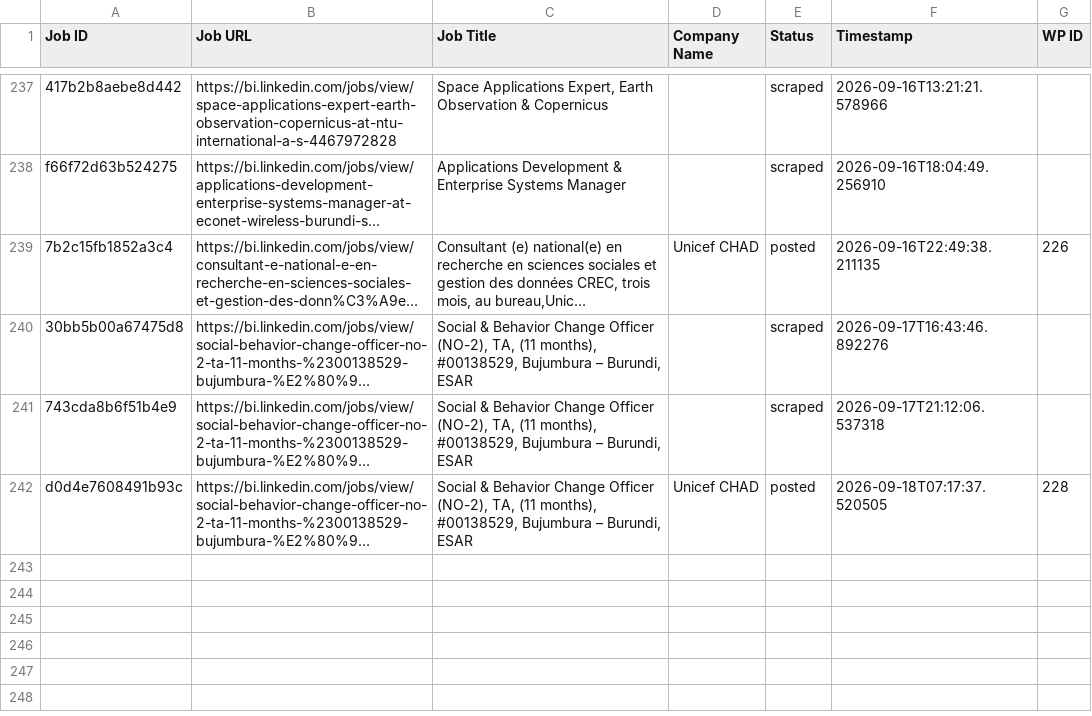
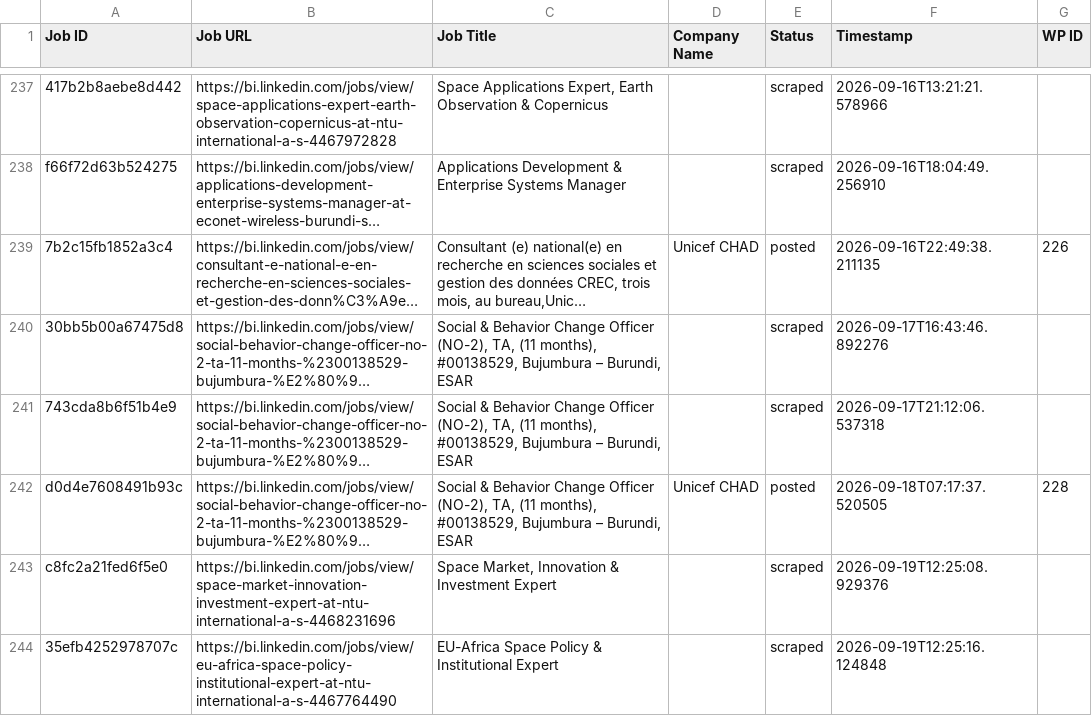
Before and after one commit to innovationinc2000/bi, a CSV file: processed_jobs.csv, drawn as a sheet; only a part is shown, gaps mark what is left out; long unchanged cells end in …; the diff names each change by its address in the sheet, - before the commit and + after, or states it on an @@ line.

```diff
--- a/processed_jobs.csv
+++ b/processed_jobs.csv
+row 243: c8fc2a21fed6f5e0 | https://bi.linkedin.com/jobs/view/space-market-innovation-investment-expert-at-ntu-international-a-s-4468231696 | Space Market, Innovation & Investment Expert |  | scraped | 2026-09-19T12:25:08.929376
+row 244: 35efb4252978707c | https://bi.linkedin.com/jobs/view/eu-africa-space-policy-institutional-expert-at-ntu-international-a-s-4467764490 | EU-Africa Space Policy & Institutional Expert |  | scraped | 2026-09-19T12:25:16.124848
```
